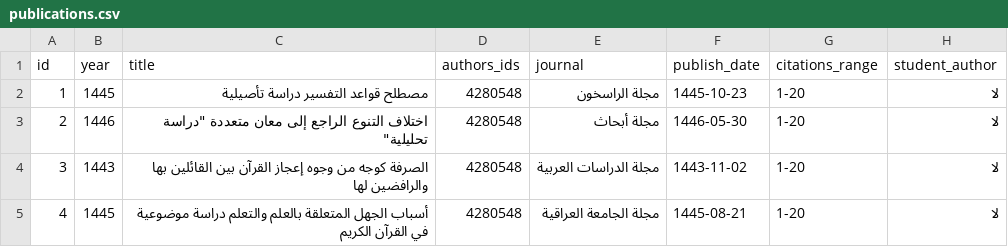
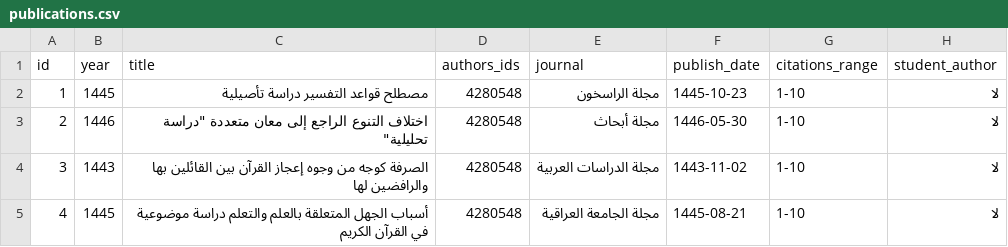
Before and after one commit to majed354/faculty-activities, a CSV file: data/publications.csv, drawn as a sheet; the diff names each change by its address in the sheet, - before the commit and + after, or states it on an @@ line.

Commit message:
Update publications.csv

```diff
--- a/data/publications.csv
+++ b/data/publications.csv
-G2:G5 (citations_range): 1-20
+G2:G5 (citations_range): 1-10
```
